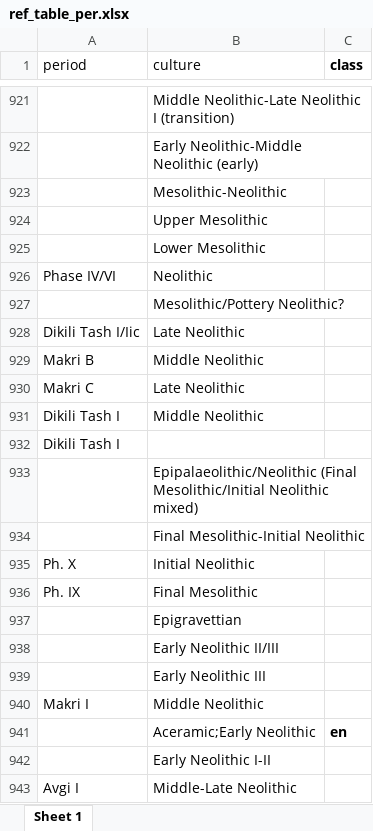
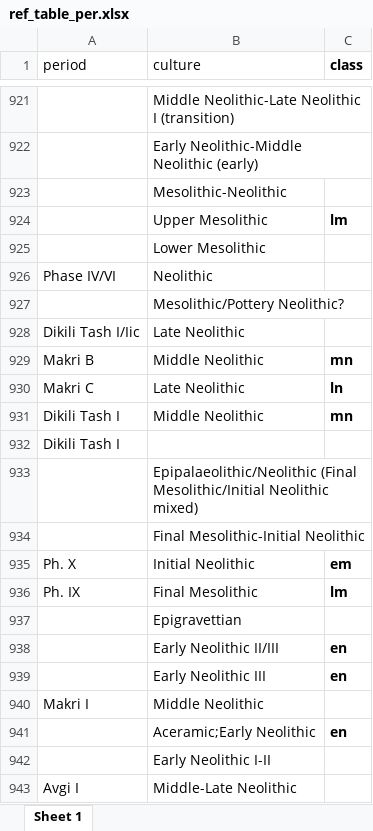
Before and after one commit to zoometh/neonet, an Excel workbook: doc/ref_table_per.xlsx, sheet Sheet 1, drawn as a sheet; only a part is shown, gaps mark what is left out; values as stored, in another font and other column widths than the file's, no borders; the diff covers the shown part only; the diff names each change by its address in the sheet, - before the commit and + after, or states it on an @@ line.

```diff
--- a/doc/ref_table_per.xlsx (sheet Sheet 1)
+++ b/doc/ref_table_per.xlsx (sheet Sheet 1)
-C924 (class): (empty)
+C924 (class): lm
-C929 (class): (empty)
+C929 (class): mn
-C930 (class): (empty)
+C930 (class): ln
-C931 (class): (empty)
+C931 (class): mn
-C935 (class): (empty)
+C935 (class): em
-C936 (class): (empty)
+C936 (class): lm
-C938:C939 (class): (empty)
+C938:C939 (class): en
```
Also changed, not shown: 14 edited cells elsewhere in this sheet, 5 other files.
